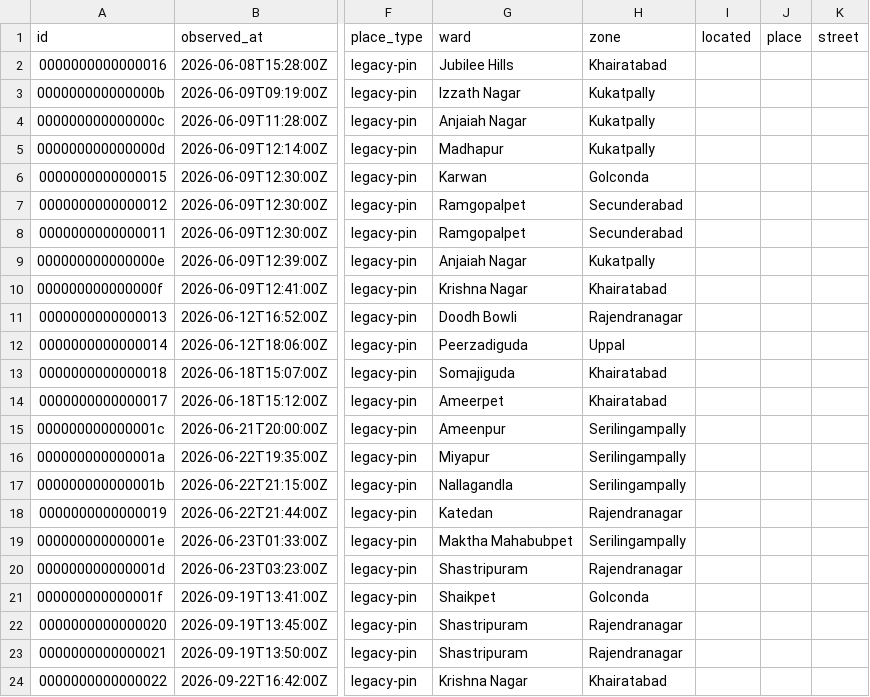
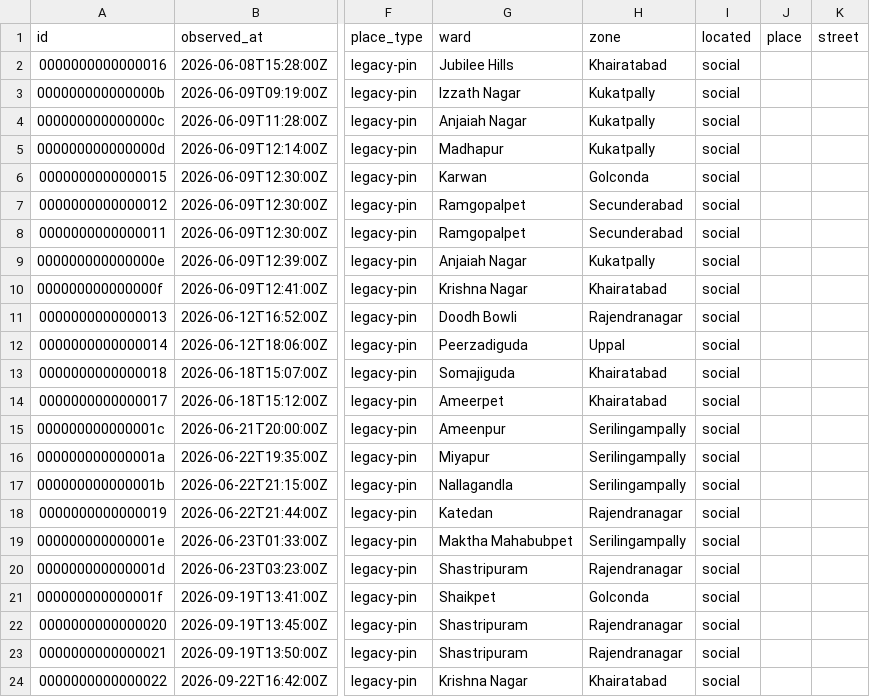
Before and after one commit to hulf-observatory/data, a CSV file: contribute/flood/flood-reports.csv, drawn as a sheet; only a part is shown, gaps mark what is left out; the diff names each change by its address in the sheet, - before the commit and + after, or states it on an @@ line.

Commit message:
Contribute: daily export of community reports

```diff
--- a/contribute/flood/flood-reports.csv
+++ b/contribute/flood/flood-reports.csv
-I2:I24 (located): (empty)
+I2:I24 (located): social
```
Also changed, not shown: 2 other files.
